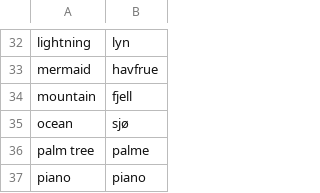
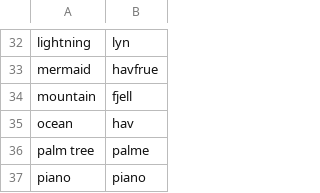
Before and after one commit to computas/tekniskmuseum-backend, a CSV file: src/utilities/dict_eng_to_nor.csv, drawn as a sheet; only a part is shown, gaps mark what is left out.

Commit message:
sjø becomes hav

```diff
--- a/src/utilities/dict_eng_to_nor.csv
+++ b/src/utilities/dict_eng_to_nor.csv
@@ -34,3 +34,3 @@ mermaid,havfrue
 mountain,fjell
-ocean,sjø
+ocean,hav
 palm tree,palme
```
